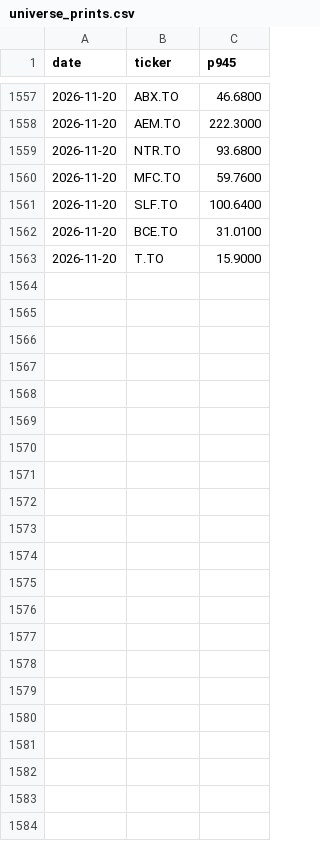
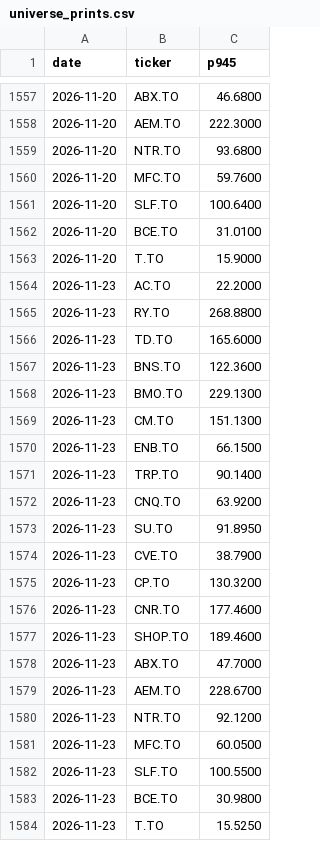
Before and after one commit to rufatb/RB, a CSV file: universe_prints.csv, drawn as a sheet; only a part is shown, gaps mark what is left out.

```diff
--- a/universe_prints.csv
+++ b/universe_prints.csv
@@ -1563 +1563,22 @@ date,ticker,p945
 2026-11-20,T.TO,15.9000
+2026-11-23,AC.TO,22.2000
+2026-11-23,RY.TO,268.8800
+2026-11-23,TD.TO,165.6000
+2026-11-23,BNS.TO,122.3600
+2026-11-23,BMO.TO,229.1300
+2026-11-23,CM.TO,151.1300
+2026-11-23,ENB.TO,66.1500
+2026-11-23,TRP.TO,90.1400
+2026-11-23,CNQ.TO,63.9200
+2026-11-23,SU.TO,91.8950
+2026-11-23,CVE.TO,38.7900
+2026-11-23,CP.TO,130.3200
+2026-11-23,CNR.TO,177.4600
+2026-11-23,SHOP.TO,189.4600
+2026-11-23,ABX.TO,47.7000
+2026-11-23,AEM.TO,228.6700
+2026-11-23,NTR.TO,92.1200
+2026-11-23,MFC.TO,60.0500
+2026-11-23,SLF.TO,100.5500
+2026-11-23,BCE.TO,30.9800
+2026-11-23,T.TO,15.5250
```
Also changed, not shown: ledger.csv.
